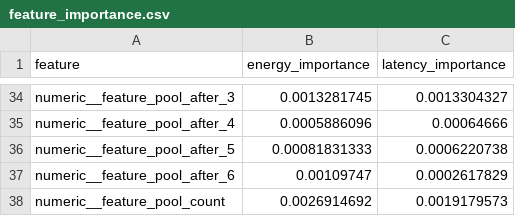
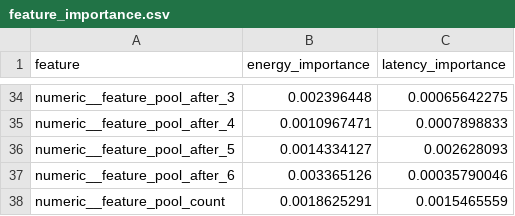
Before and after one commit to JHCHO98/NN-Geometry-Power-Analysis, a CSV file: measurements/ml/feature_importance.csv, drawn as a sheet; only a part is shown, gaps mark what is left out; the diff covers the shown part only; the diff names each change by its address in the sheet, - before the commit and + after, or states it on an @@ line.

Commit message:
Train model and search pareto candidates
generate_search_candidates.py: generate 50,000 models
predict_candidates.py: Run the model for 50,000 models
select_measurement_candidates.py: Select pareto candidates for 50,000 models

```diff
--- a/measurements/ml/feature_importance.csv
+++ b/measurements/ml/feature_importance.csv
-B34 (energy_importance): 0.0013281745
+B34 (energy_importance): 0.002396448
-C34 (latency_importance): 0.0013304327
+C34 (latency_importance): 0.00065642275
-B35 (energy_importance): 0.0005886096
+B35 (energy_importance): 0.0010967471
-C35 (latency_importance): 0.00064666
+C35 (latency_importance): 0.0007898833
-B36 (energy_importance): 0.00081831333
+B36 (energy_importance): 0.0014334127
-C36 (latency_importance): 0.0006220738
+C36 (latency_importance): 0.002628093
-B37 (energy_importance): 0.00109747
+B37 (energy_importance): 0.003365126
-C37 (latency_importance): 0.0002617829
+C37 (latency_importance): 0.00035790046
-B38 (energy_importance): 0.0026914692
+B38 (energy_importance): 0.0018625291
-C38 (latency_importance): 0.0019179573
+C38 (latency_importance): 0.0015465559
```
Also changed, not shown: 63 edited cells elsewhere in this file, 13 other files.
